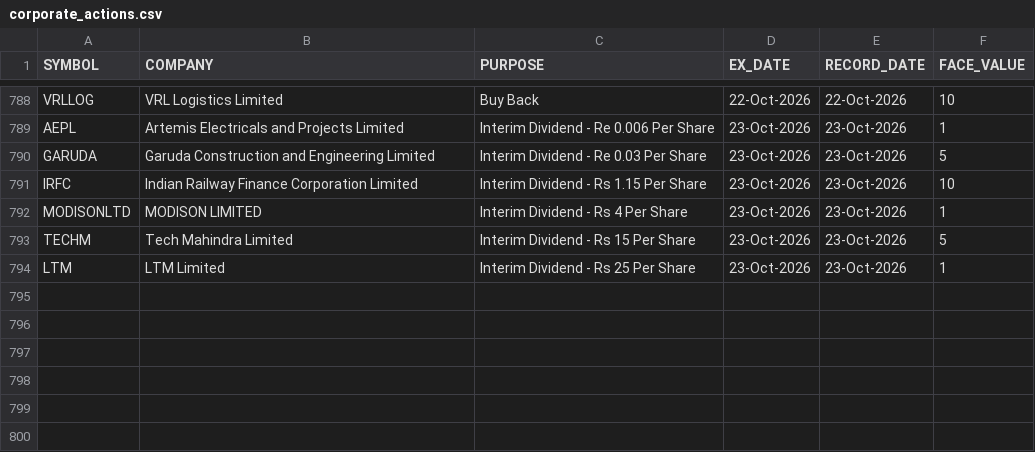
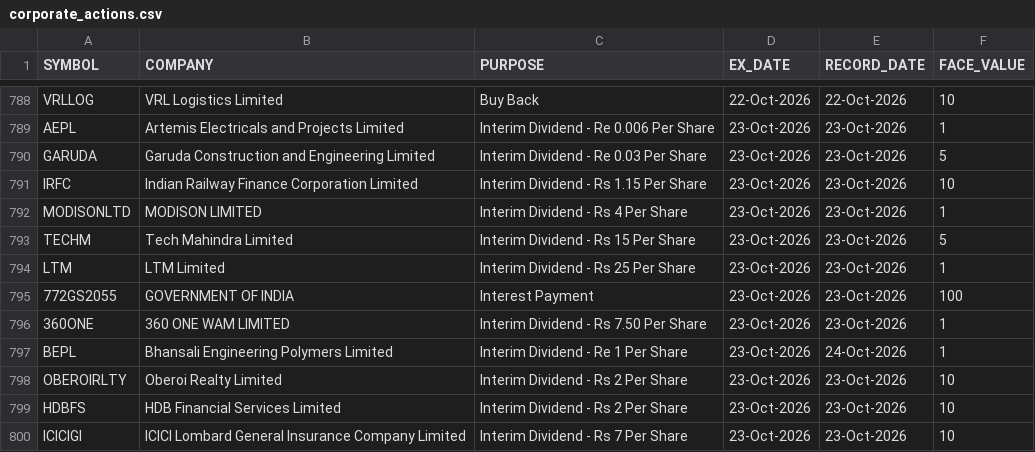
Before and after one commit to tanulakra5211-cell/market-desk, a CSV file: data/corporate_actions.csv, drawn as a sheet; only a part is shown, gaps mark what is left out; the diff names each change by its address in the sheet, - before the commit and + after, or states it on an @@ line.

```diff
--- a/data/corporate_actions.csv
+++ b/data/corporate_actions.csv
+row 795: 772GS2055 | GOVERNMENT OF INDIA | Interest Payment | 23-Oct-2026 | 23-Oct-2026 | 100
+row 796: 360ONE | 360 ONE WAM LIMITED | Interim Dividend - Rs 7.50 Per Share | 23-Oct-2026 | 23-Oct-2026 | 1
+row 797: BEPL | Bhansali Engineering Polymers Limited | Interim Dividend - Re 1 Per Share | 23-Oct-2026 | 24-Oct-2026 | 1
+row 798: OBEROIRLTY | Oberoi Realty Limited | Interim Dividend - Rs 2 Per Share | 23-Oct-2026 | 23-Oct-2026 | 10
+row 799: HDBFS | HDB Financial Services Limited | Interim Dividend - Rs 2 Per Share | 23-Oct-2026 | 23-Oct-2026 | 10
+row 800: ICICIGI | ICICI Lombard General Insurance Company Limited | Interim Dividend - Rs 7 Per Share | 23-Oct-2026 | 23-Oct-2026 | 10
```
Also changed, not shown: data/flows.csv, 3 other files.
